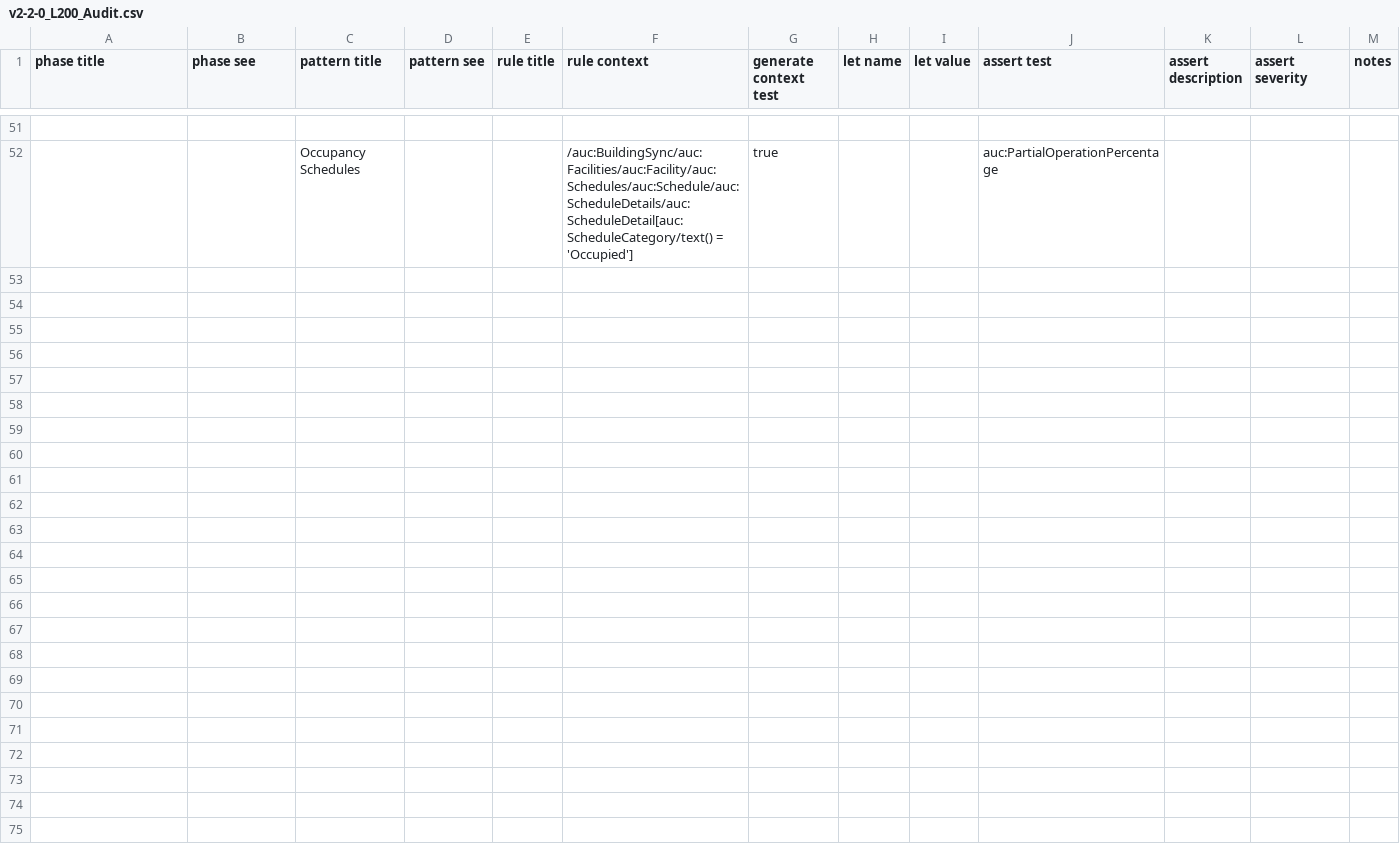
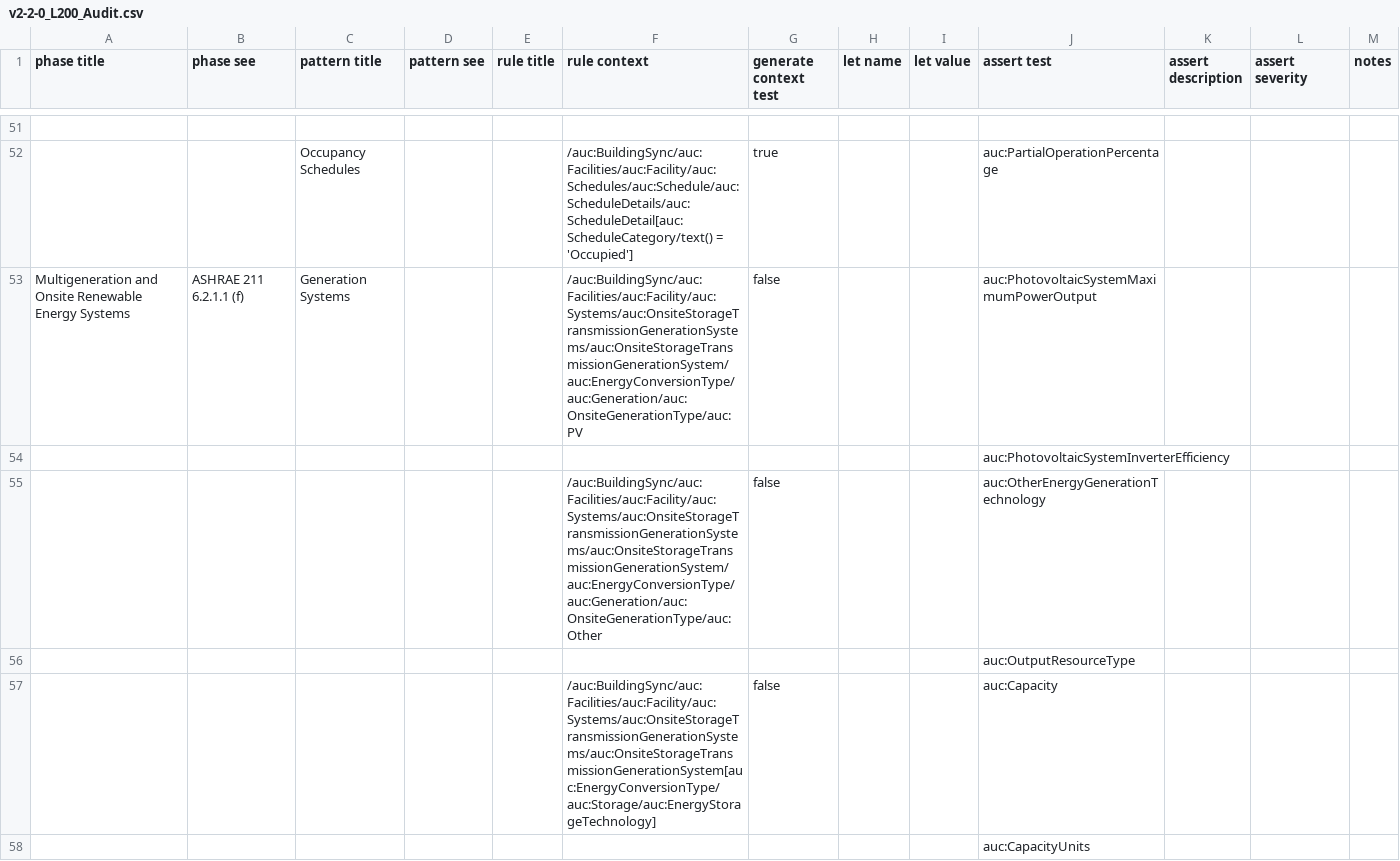
Before and after one commit to BuildingSync/TestSuite, a CSV file: schematron/v2.2.0/v2-2-0_L200_Audit.csv, drawn as a sheet; only a part is shown, gaps mark what is left out.

Commit message:
feat(schematron): add generation system reqs for L200

```diff
--- a/schematron/v2.2.0/v2-2-0_L200_Audit.csv
+++ b/schematron/v2.2.0/v2-2-0_L200_Audit.csv
@@ -53 +53,7 @@
 "","","Occupancy Schedules","","","/auc:BuildingSync/auc:Facilities/auc:Facility/auc:Schedules/auc:Schedule/auc:ScheduleDetails/auc:ScheduleDetail[auc:ScheduleCategory/text() = 'Occupied']","true","","","auc:PartialOperationPercentage","","",""
+"Multigeneration and Onsite Renewable Energy Systems","ASHRAE 211 6.2.1.1 (f)","Generation Systems","","","/auc:BuildingSync/auc:Facilities/auc:Facility/auc:Systems/auc:OnsiteStorageTransmissionGenerationSystems/auc:OnsiteStorageTransmissionGenerationSystem/auc:EnergyConversionType/auc:Generation/auc:OnsiteGenerationType/auc:PV","false","","","auc:PhotovoltaicSystemMaximumPowerOutput","","",""
+"","","","","","","","","","auc:PhotovoltaicSystemInverterEfficiency","","",""
+"","","","","","/auc:BuildingSync/auc:Facilities/auc:Facility/auc:Systems/auc:OnsiteStorageTransmissionGenerationSystems/auc:OnsiteStorageTransmissionGenerationSystem/auc:EnergyConversionType/auc:Generation/auc:OnsiteGenerationType/auc:Other","false","","","auc:OtherEnergyGenerationTechnology","","",""
+"","","","","","","","","","auc:OutputResourceType","","",""
+"","","","","","/auc:BuildingSync/auc:Facilities/auc:Facility/auc:Systems/auc:OnsiteStorageTransmissionGenerationSystems/auc:OnsiteStorageTransmissionGenerationSystem[auc:EnergyConversionType/auc:Storage/auc:EnergyStorageTechnology]","false","","","auc:Capacity","","",""
+"","","","","","","","","","auc:CapacityUnits","","",""
```
Also changed, not shown: 3 other files.
